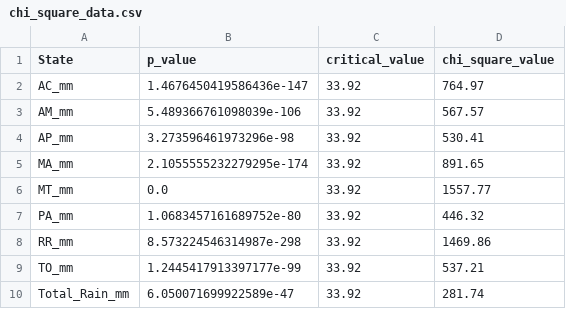
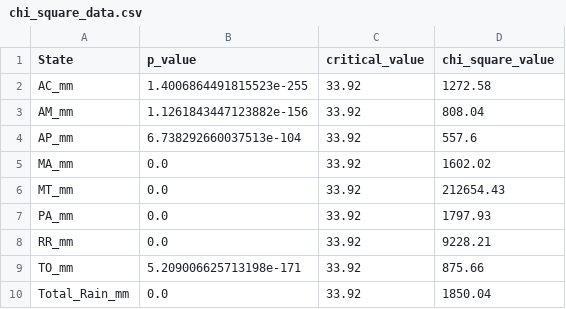
Before and after one commit to georgiafbi/Team-Project-Roo, a CSV file: useable_csv/chi_square_data.csv, drawn as a sheet.

```diff
--- a/useable_csv/chi_square_data.csv
+++ b/useable_csv/chi_square_data.csv
@@ -1,10 +1,10 @@
 State,p_value,critical_value,chi_square_value
-AC_mm,1.4676450419586436e-147,33.92,764.97
-AM_mm,5.489366761098039e-106,33.92,567.57
-AP_mm,3.273596461973296e-98,33.92,530.41
-MA_mm,2.1055555232279295e-174,33.92,891.65
-MT_mm,0.0,33.92,1557.77
-PA_mm,1.0683457161689752e-80,33.92,446.32
-RR_mm,8.573224546314987e-298,33.92,1469.86
-TO_mm,1.2445417913397177e-99,33.92,537.21
-Total_Rain_mm,6.050071699922589e-47,33.92,281.74
+AC_mm,1.4006864491815523e-255,33.92,1272.58
+AM_mm,1.1261843447123882e-156,33.92,808.04
+AP_mm,6.738292660037513e-104,33.92,557.6
+MA_mm,0.0,33.92,1602.02
+MT_mm,0.0,33.92,212654.43
+PA_mm,0.0,33.92,1797.93
+RR_mm,0.0,33.92,9228.21
+TO_mm,5.209006625713198e-171,33.92,875.66
+Total_Rain_mm,0.0,33.92,1850.04
```
Also changed, not shown: useable_csv/deforest_per_year_97.csv, useable_csv/pct_chng_rain_88.csv, 11 other files.
